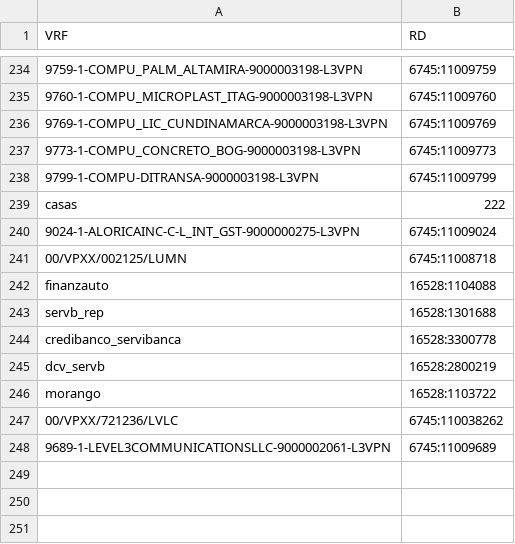
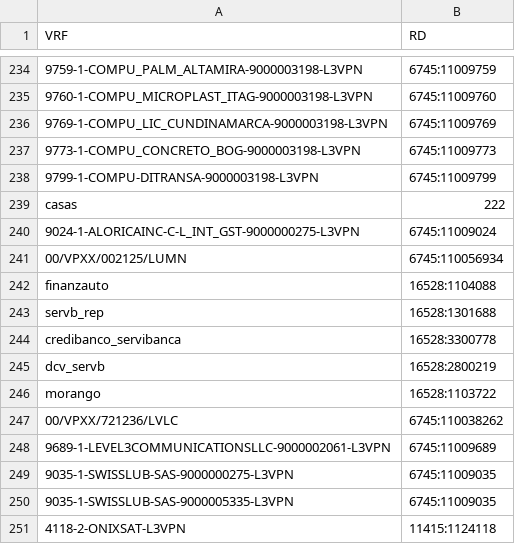
Before and after one commit to ccardenasu/Plantillas-CRUD, a CSV file: myapp/vrf_rd.csv, drawn as a sheet; only a part is shown, gaps mark what is left out.

```diff
--- a/myapp/vrf_rd.csv
+++ b/myapp/vrf_rd.csv
@@ -240,3 +240,3 @@ casas;222
 9024-1-ALORICAINC-C-L_INT_GST-9000000275-L3VPN;6745:11009024
-00/VPXX/002125/LUMN;6745:11008718
+00/VPXX/002125/LUMN;6745:110056934
 finanzauto;16528:1104088
@@ -248 +248,4 @@ morango;16528:1103722
 9689-1-LEVEL3COMMUNICATIONSLLC-9000002061-L3VPN;6745:11009689
+9035-1-SWISSLUB-SAS-9000000275-L3VPN;6745:11009035
+9035-1-SWISSLUB-SAS-9000005335-L3VPN;6745:11009035
+4118-2-ONIXSAT-L3VPN;11415:1124118
```
Also changed, not shown: 10 other files.
